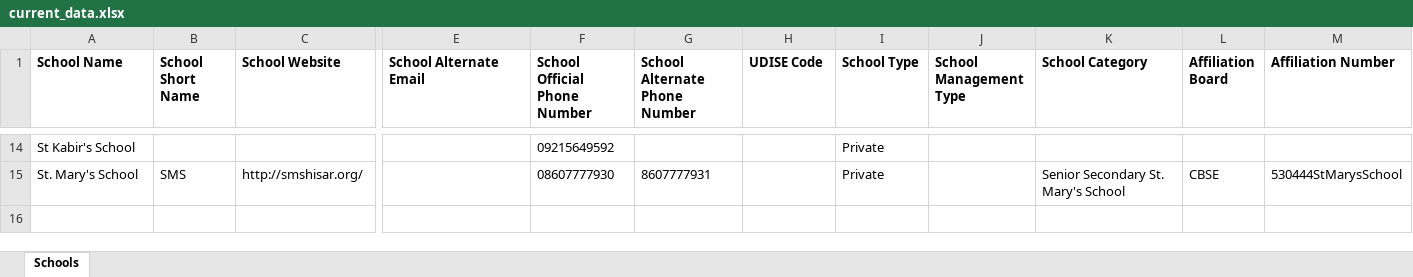
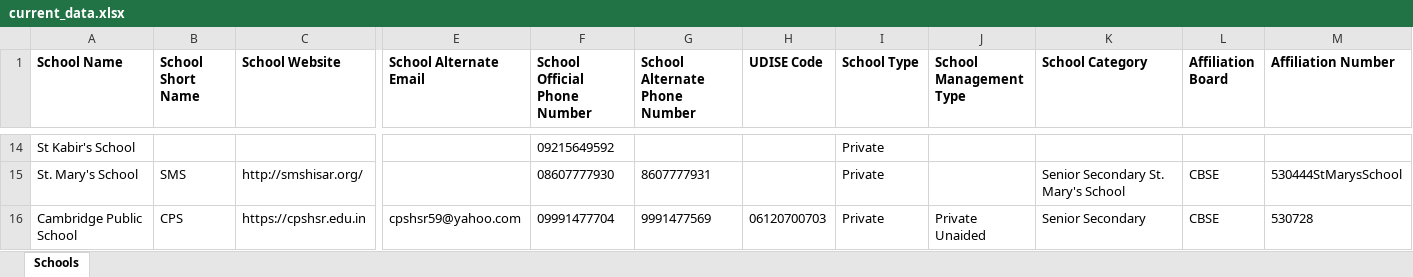
Before and after one commit to anandsagar6/School_Data_Scraper, an Excel workbook: Excel_Data/current_data.xlsx, sheet Schools, drawn as a sheet; only a part is shown, gaps mark what is left out; values as stored, in another font and other column widths than the file's, no borders; rows hold the shown columns only; the diff names each change by its address in the sheet, - before the commit and + after, or states it on an @@ line.

Commit message:
school data: school saved in Hisar (rank 4/10)

```diff
--- a/Excel_Data/current_data.xlsx (sheet Schools)
+++ b/Excel_Data/current_data.xlsx (sheet Schools)
+row 16: Cambridge Public School | CPS | https://cpshsr.edu.in | cpshsr59@yahoo.com | 09991477704 | 9991477569 | 06120700703 | Private | Private Unaided | Senior Secondary | CBSE | 530728
```
Also changed, not shown: Excel_Data/master_data.xlsx, Temp_Data/Haryana_Hisar_temporary_schools.xlsx, 1 other file.
